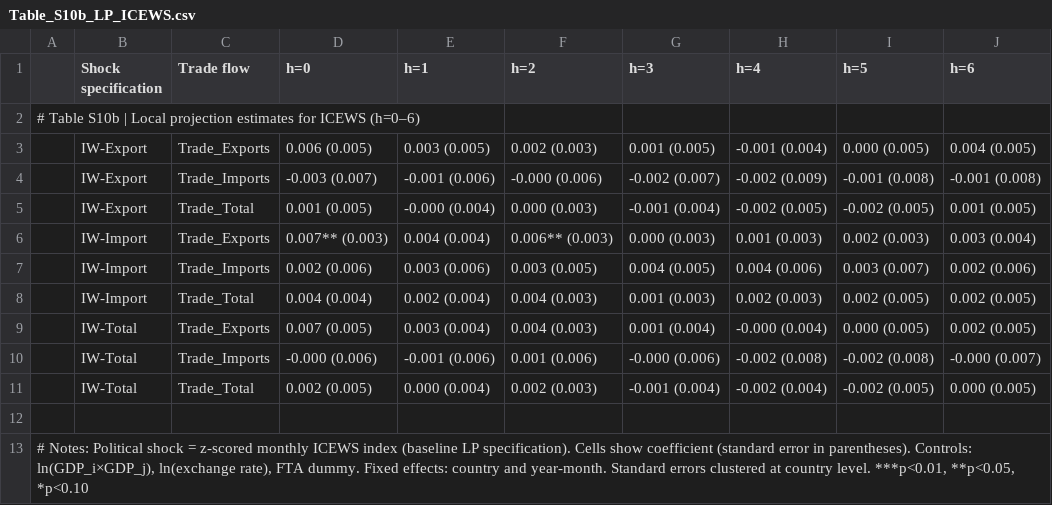
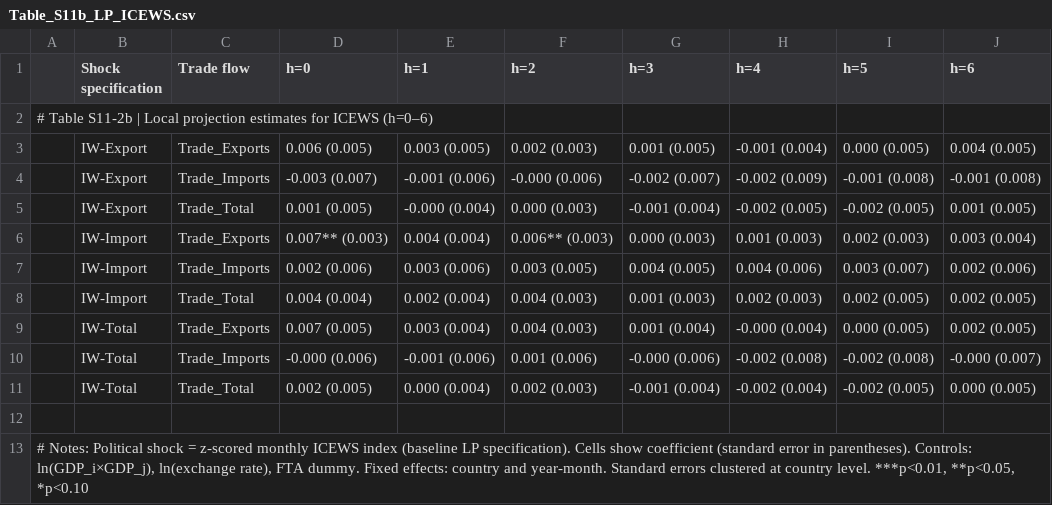
Before and after one commit to KelaoHu/eventdb-validity-audit, a CSV file: data/appendix_tables/Table_S11b_LP_ICEWS.csv (was data/appendix_tables/Table_S10b_LP_ICEWS.csv), drawn as a sheet.

```diff
--- a/data/appendix_tables/Table_S10b_LP_ICEWS.csv
+++ b/data/appendix_tables/Table_S11b_LP_ICEWS.csv
@@ -1,3 +1,3 @@
 ,Shock specification,Trade flow,h=0,h=1,h=2,h=3,h=4,h=5,h=6
-# Table S10b | Local projection estimates for ICEWS (h=0–6),,,,,,,,,
+# Table S11-2b | Local projection estimates for ICEWS (h=0–6),,,,,,,,,
 ,IW-Export,Trade_Exports,0.006 (0.005),0.003 (0.005),0.002 (0.003),0.001 (0.005),-0.001 (0.004),0.000 (0.005),0.004 (0.005)
```
Also changed, not shown: data/appendix_tables/Table_S11_Robustness_checks.csv, data/appendix_tables/Table_S11c_LP_Phoenix.csv, 29 other files.
